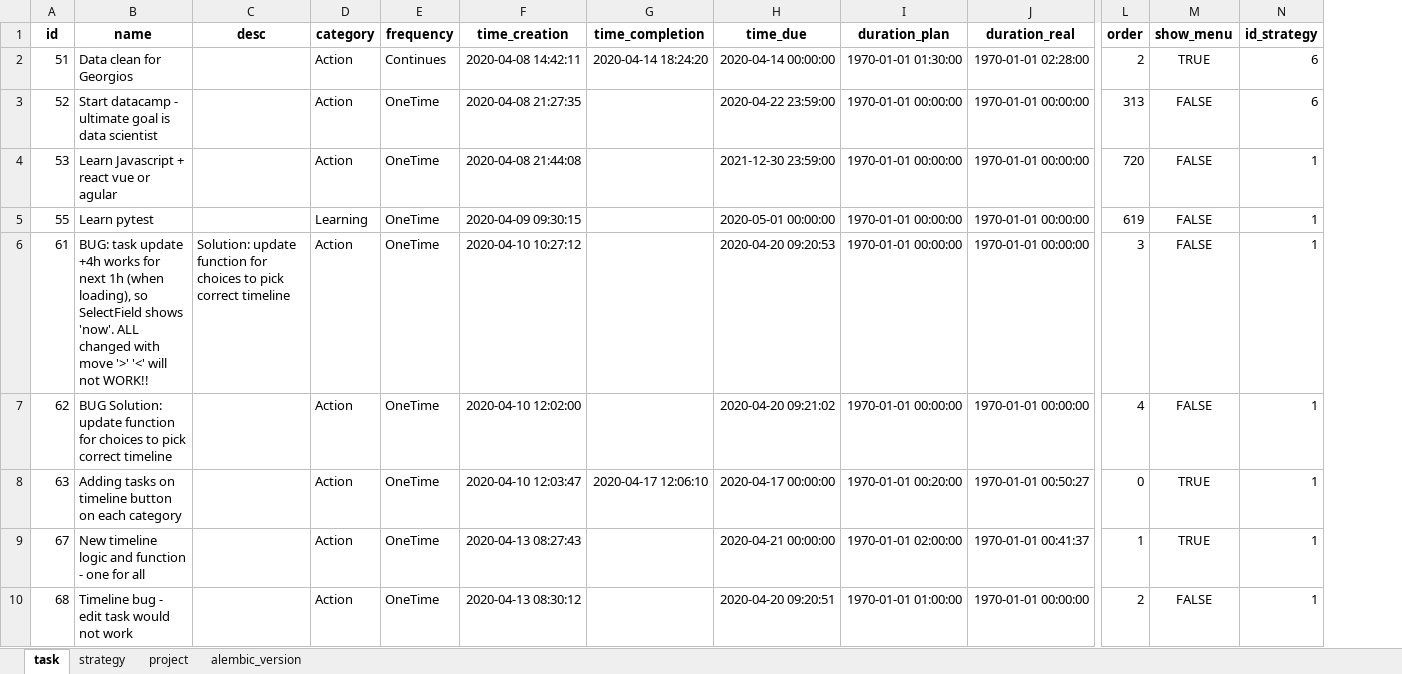
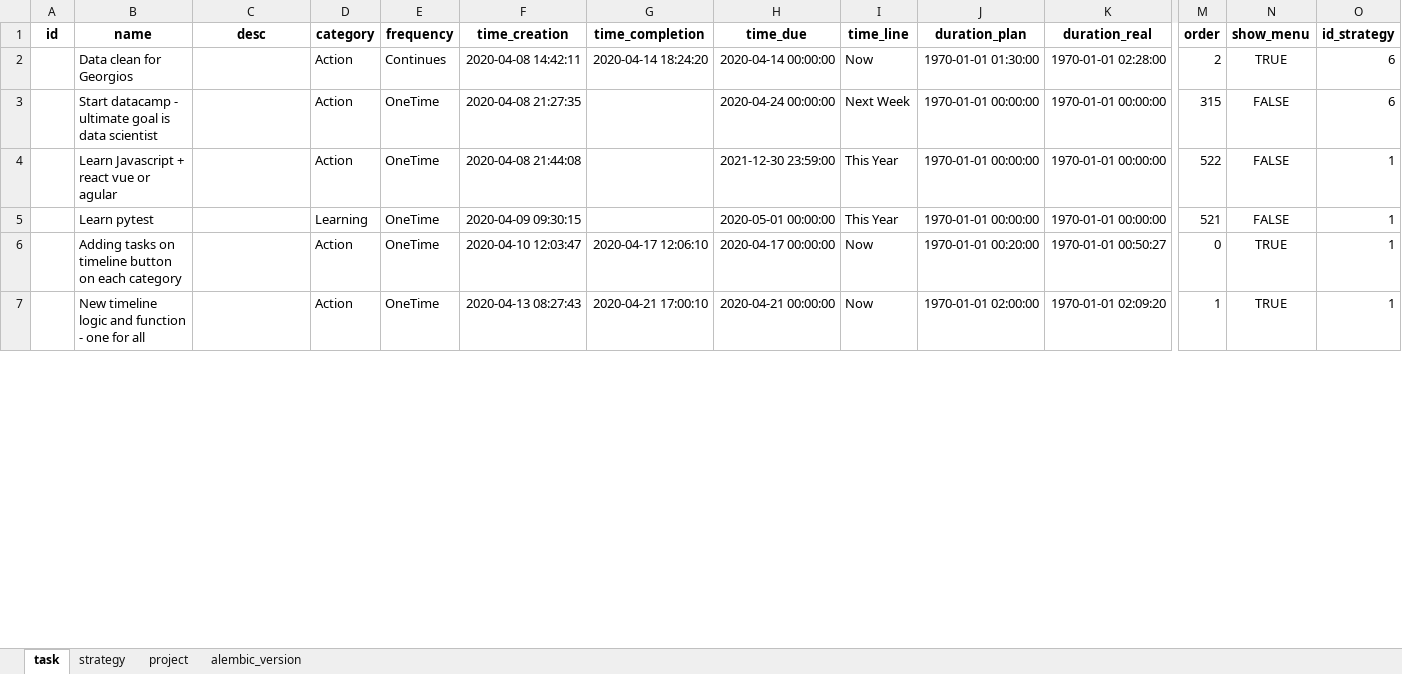
Before and after one commit to ArturBlachnio/ArturWebApp, an Excel workbook: pickles/dbcopy.xlsx, sheet task, drawn as a sheet; only a part is shown, gaps mark what is left out; values as stored, in another font and other column widths than the file's, no borders; removed rows and columns are numbered as before the commit, all else as after; rows hold the shown columns only; the diff covers the shown part only; the diff names each change by its address in the sheet, - before the commit and + after, or states it on an @@ line.

Commit message:
Menu bar with strategies, new due date

```diff
--- a/pickles/dbcopy.xlsx (sheet task)
+++ b/pickles/dbcopy.xlsx (sheet task)
+column I (time_line), rows 2-7: Now | Next Week | This Year | This Year | Now | Now
-A2 (id): 51
+A2 (id): (empty)
-A3 (id): 52
+A3 (id): (empty)
-H3 (time_due): 2020-04-22 23:59:00
+H3 (time_due): 2020-04-24 00:00:00
-M3 (order): 313
+M3 (order): 315
-A4 (id): 53
+A4 (id): (empty)
-M4 (order): 720
+M4 (order): 522
-A5 (id): 55
+A5 (id): (empty)
-M5 (order): 619
+M5 (order): 521
-row 6: 61 | BUG: task update +4h works for next 1h (when loading), so SelectField shows 'now'. ALL changed with move '>' '<' will not WORK!! | Solution: update function for choices to pick correct timeline | Action | OneTime | 2020-04-10 10:27:12 |  | 2020-04-20 09:20:53 | 1970-01-01 00:00:00 | 1970-01-01 00:00:00 | 3 | FALSE | 1
-row 7: 62 | BUG Solution: update function for choices to pick correct timeline |  | Action | OneTime | 2020-04-10 12:02:00 |  | 2020-04-20 09:21:02 | 1970-01-01 00:00:00 | 1970-01-01 00:00:00 | 4 | FALSE | 1
-A6 (id): 63
+A6 (id): (empty)
-A7 (id): 67
+A7 (id): (empty)
-G7 (time_completion): (empty)
+G7 (time_completion): 2020-04-21 17:00:10
-K7 (duration_real): 1970-01-01 00:41:37
+K7 (duration_real): 1970-01-01 02:09:20
-row 10: 68 | Timeline bug - edit task would not work |  | Action | OneTime | 2020-04-13 08:30:12 |  | 2020-04-20 09:20:51 | 1970-01-01 01:00:00 | 1970-01-01 00:00:00 | 2 | FALSE | 1
```
Also changed, not shown: 17 added rows, 1 removed row and 58 edited cells elsewhere in this sheet, sheet strategy, sheet alembic_version, sheet project, pickles/dbcopy_insert.xlsx, 9 other files.
